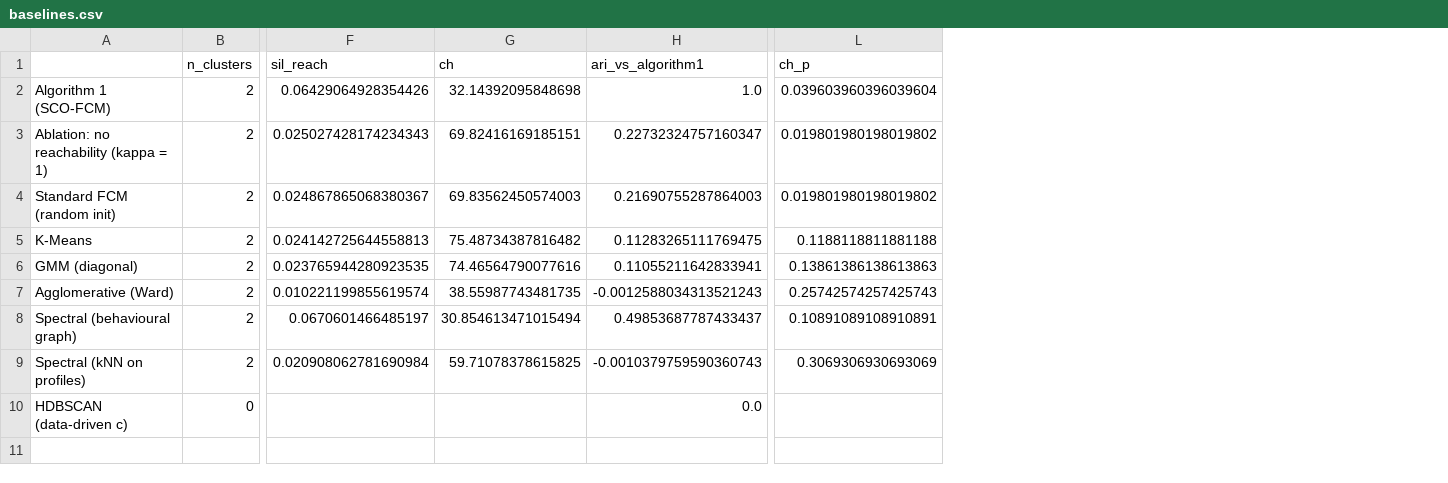
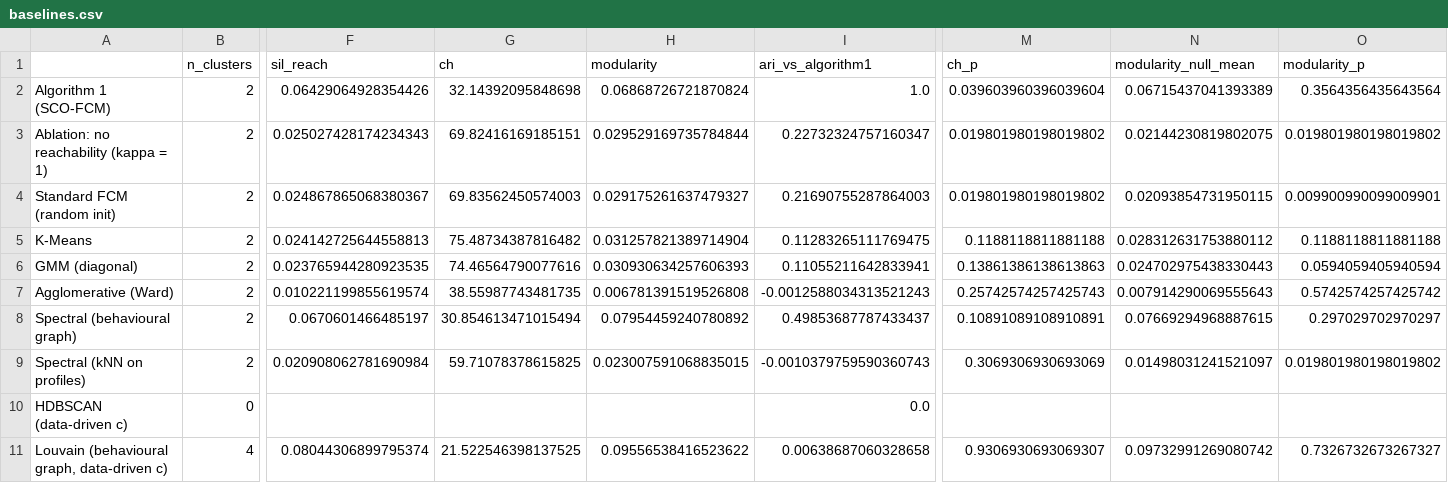
Before and after one commit to fafa1230/rater-subgroups-prism, a CSV file: results/baselines.csv, drawn as a sheet; only a part is shown, gaps mark what is left out; rows hold the shown columns only; the diff names each change by its address in the sheet, - before the commit and + after, or states it on an @@ line.

Commit message:
Add Louvain baseline, model-exposure check, and effect sizes
- Louvain community detection on the behavioural graph joins the
  baseline comparison (Table 3.3), with its modularity tested against
  the permutation null.
- A new 'exposure' stage tests whether the models a participant met
  depend on the participant.
- Table 3.2 reports epsilon-squared effect sizes and 95% ranges over
  the split-half replications.

```diff
--- a/results/baselines.csv
+++ b/results/baselines.csv
+column H (modularity), rows 2-9: 0.06868726721870824 | 0.029529169735784844 | 0.029175261637479327 | 0.031257821389714904 | 0.030930634257606393 | 0.006781391519526808 | 0.07954459240780892 | 0.023007591068835015
+column N (modularity_null_mean), rows 2-9: 0.06715437041393389 | 0.02144230819802075 | 0.02093854731950115 | 0.028312631753880112 | 0.024702975438330443 | 0.007914290069555643 | 0.07669294968887615 | 0.01498031241521097
+column O (modularity_p), rows 2-9: 0.3564356435643564 | 0.019801980198019802 | 0.009900990099009901 | 0.1188118811881188 | 0.0594059405940594 | 0.5742574257425742 | 0.297029702970297 | 0.019801980198019802
+row 11: Louvain (behavioural graph, data-driven c) | 4 | 0.08044306899795374 | 21.522546398137525 | 0.09556538416523622 | 0.00638687060328658 | 0.9306930693069307 | 0.09732991269080742 | 0.7326732673267327
```
Also changed, not shown: results/tables/table3_2_replication.csv, results/tables/table3_3_baselines.csv, 8 other files.
